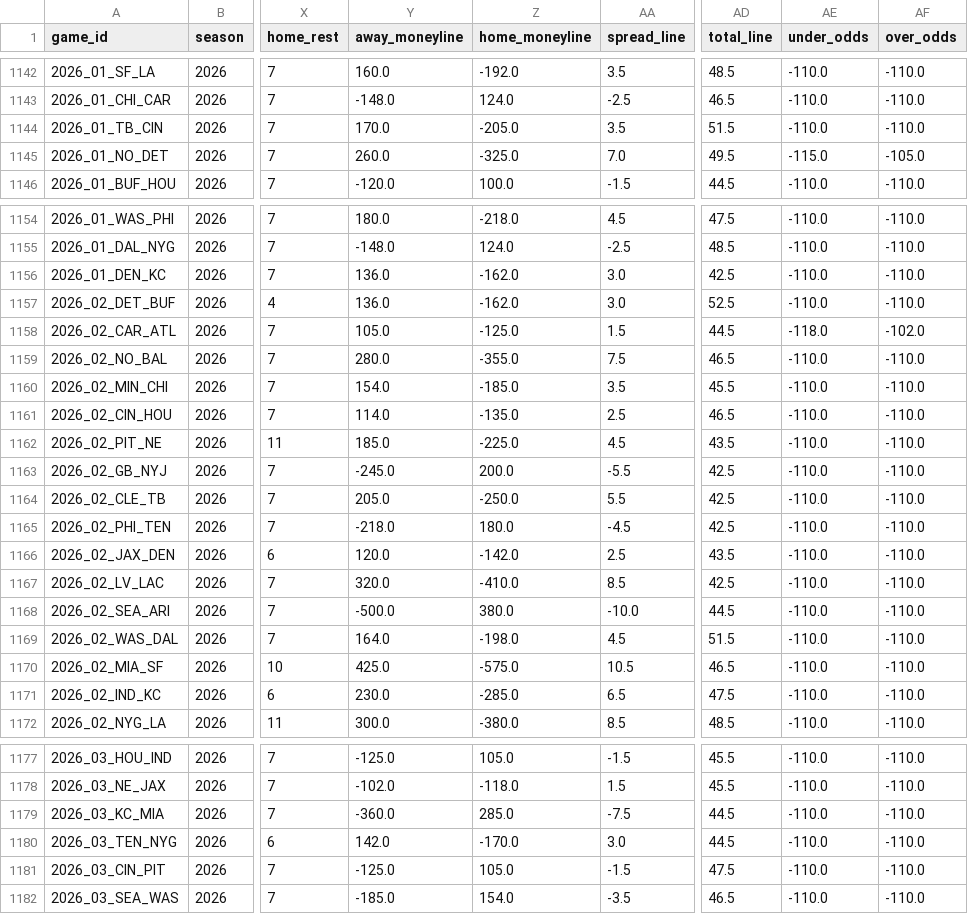
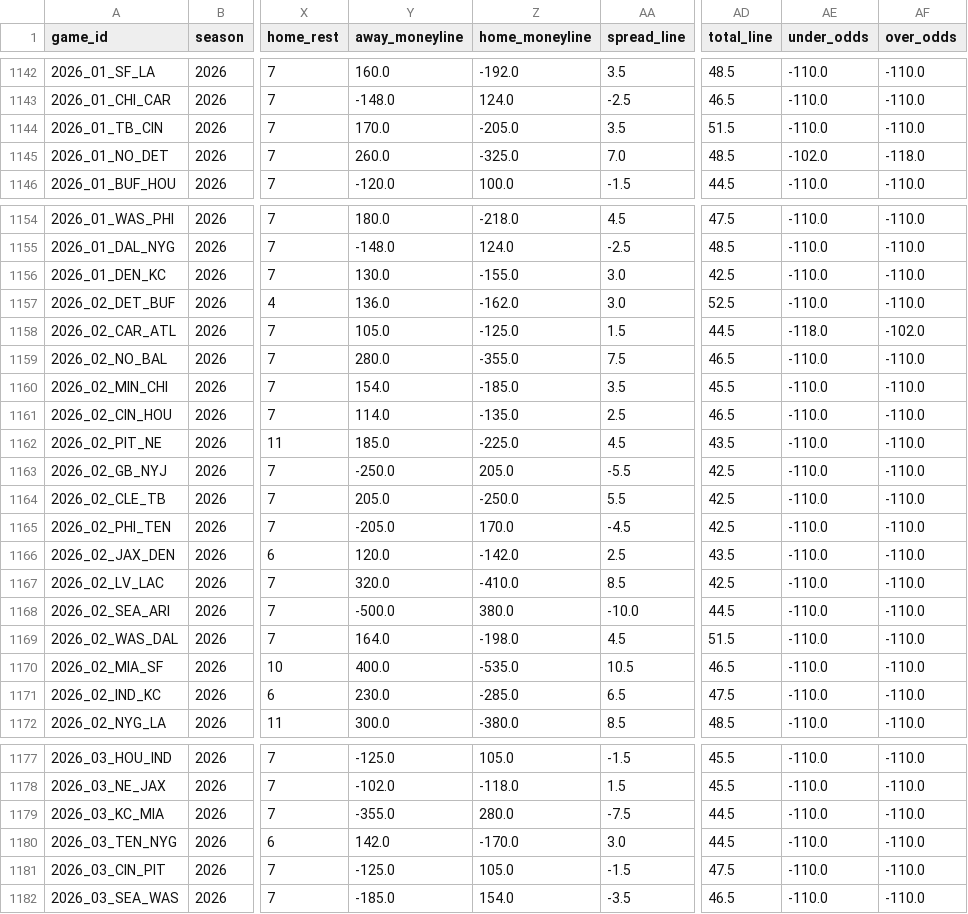
Before and after one commit to dstaggs-15/fantasymanager25, a CSV file: docs/data/raw/schedule_raw.csv, drawn as a sheet; only a part is shown, gaps mark what is left out; the diff names each change by its address in the sheet, - before the commit and + after, or states it on an @@ line.

```diff
--- a/docs/data/raw/schedule_raw.csv
+++ b/docs/data/raw/schedule_raw.csv
-AD1145 (total_line): 49.5
+AD1145 (total_line): 48.5
-AE1145 (under_odds): -115.0
+AE1145 (under_odds): -102.0
-AF1145 (over_odds): -105.0
+AF1145 (over_odds): -118.0
-Y1156 (away_moneyline): 136.0
+Y1156 (away_moneyline): 130.0
-Z1156 (home_moneyline): -162.0
+Z1156 (home_moneyline): -155.0
-Y1163 (away_moneyline): -245.0
+Y1163 (away_moneyline): -250.0
-Z1163 (home_moneyline): 200.0
+Z1163 (home_moneyline): 205.0
-Y1165 (away_moneyline): -218.0
+Y1165 (away_moneyline): -205.0
-Z1165 (home_moneyline): 180.0
+Z1165 (home_moneyline): 170.0
-Y1170 (away_moneyline): 425.0
+Y1170 (away_moneyline): 400.0
-Z1170 (home_moneyline): -575.0
+Z1170 (home_moneyline): -535.0
-Y1179 (away_moneyline): -360.0
+Y1179 (away_moneyline): -355.0
-Z1179 (home_moneyline): 285.0
+Z1179 (home_moneyline): 280.0
```
Also changed, not shown: 2 other files.
